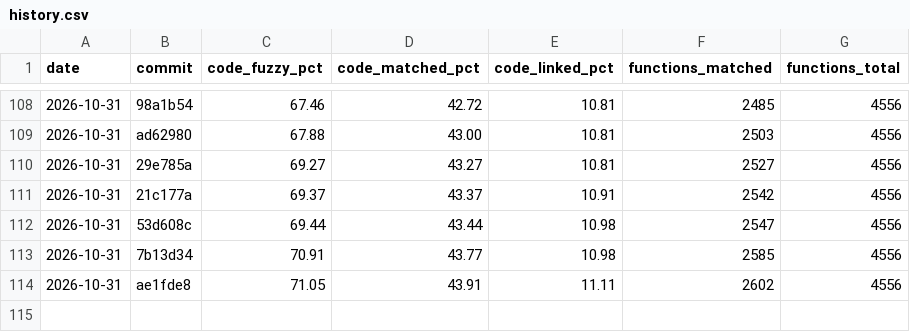
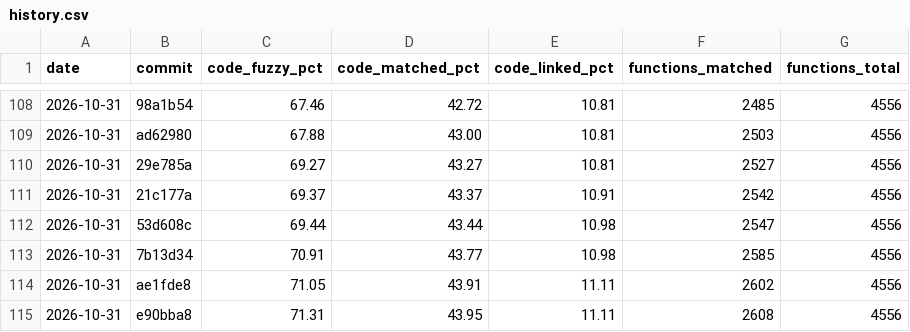
Before and after one commit to YggdrasziI/ts2-castaway-decomp, a CSV file: progress/eur/history.csv, drawn as a sheet; only a part is shown, gaps mark what is left out.

Commit message:
Record progress after the tool use action unit

```diff
--- a/progress/eur/history.csv
+++ b/progress/eur/history.csv
@@ -114 +114,2 @@ date,commit,code_fuzzy_pct,code_matched_pct,code_linked_pct,functions_matched,fu
 2026-10-31,ae1fde8,71.05,43.91,11.11,2602,4556
+2026-10-31,e90bba8,71.31,43.95,11.11,2608,4556
```
Also changed, not shown: 4 other files.
